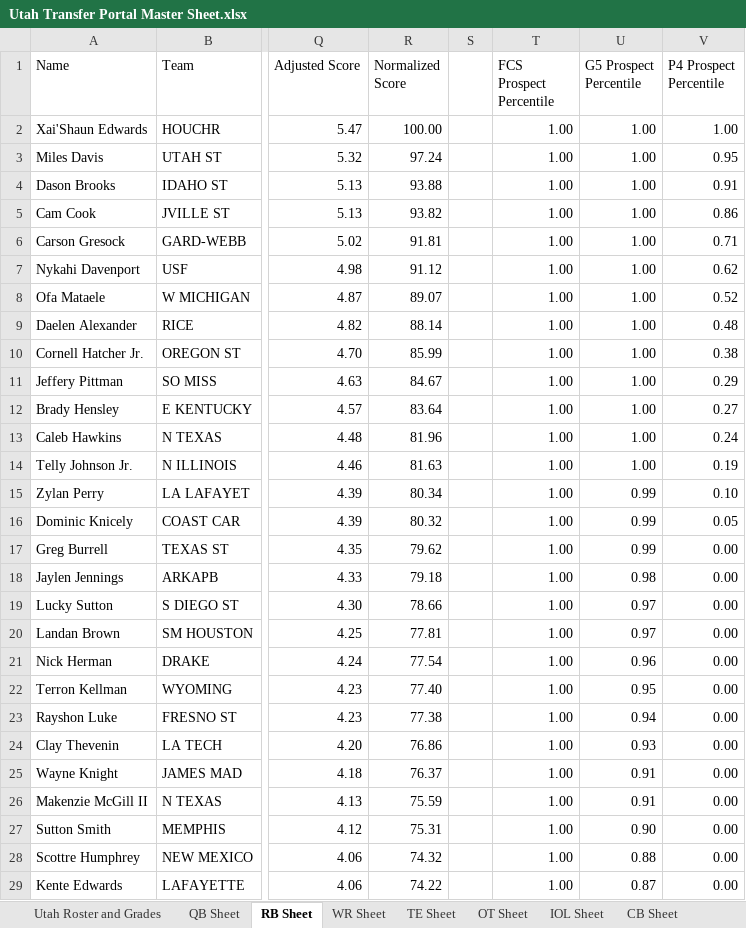
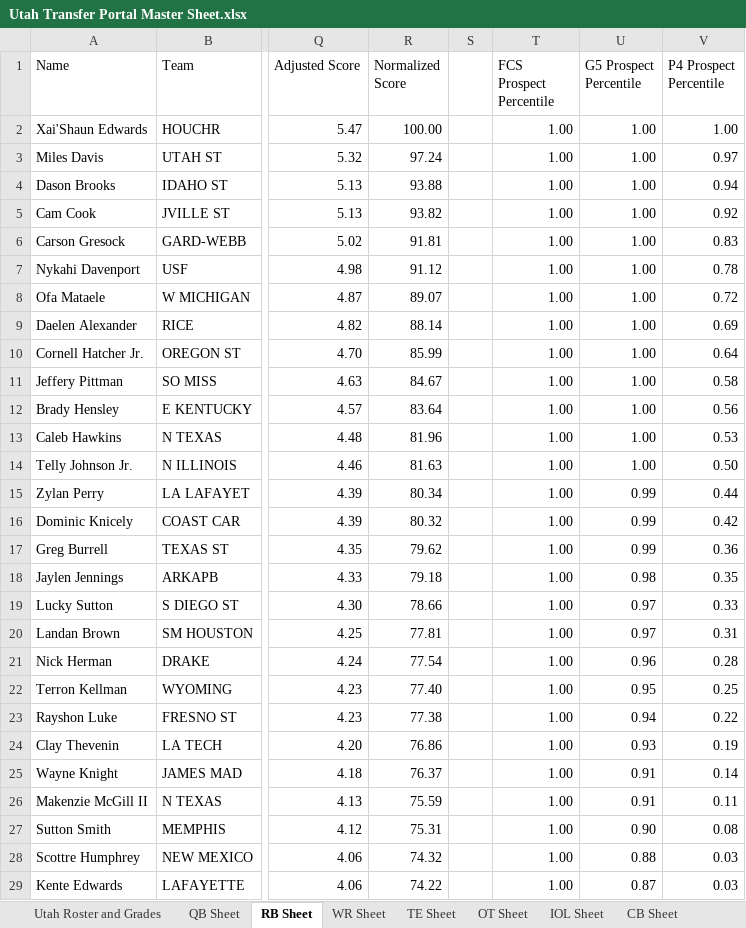
Before and after one commit to currymonster14/CFB-Player-Dashboard, an Excel workbook: pages/Utah Transfer Portal Master Sheet.xlsx, sheet RB Sheet, drawn as a sheet; only a part is shown, gaps mark what is left out; values as stored, in another font and other column widths than the file's, no borders; charts and pictures not drawn; the diff covers the shown part only; the diff names each change by its address in the sheet, - before the commit and + after, or states it on an @@ line.

```diff
--- a/pages/Utah Transfer Portal Master Sheet.xlsx (sheet RB Sheet)
+++ b/pages/Utah Transfer Portal Master Sheet.xlsx (sheet RB Sheet)
-V3 (P4 Prospect Percentile): 0.95
+V3 (P4 Prospect Percentile): 0.97
-V4 (P4 Prospect Percentile): 0.91
+V4 (P4 Prospect Percentile): 0.94
-V5 (P4 Prospect Percentile): 0.86
+V5 (P4 Prospect Percentile): 0.92
-V6 (P4 Prospect Percentile): 0.71
+V6 (P4 Prospect Percentile): 0.83
-V7 (P4 Prospect Percentile): 0.62
+V7 (P4 Prospect Percentile): 0.78
-V8 (P4 Prospect Percentile): 0.52
+V8 (P4 Prospect Percentile): 0.72
-V9 (P4 Prospect Percentile): 0.48
+V9 (P4 Prospect Percentile): 0.69
-V10 (P4 Prospect Percentile): 0.38
+V10 (P4 Prospect Percentile): 0.64
-V11 (P4 Prospect Percentile): 0.29
+V11 (P4 Prospect Percentile): 0.58
-V12 (P4 Prospect Percentile): 0.27
+V12 (P4 Prospect Percentile): 0.56
-V13 (P4 Prospect Percentile): 0.24
+V13 (P4 Prospect Percentile): 0.53
-V14 (P4 Prospect Percentile): 0.19
+V14 (P4 Prospect Percentile): 0.50
-V15 (P4 Prospect Percentile): 0.10
+V15 (P4 Prospect Percentile): 0.44
-V16 (P4 Prospect Percentile): 0.05
+V16 (P4 Prospect Percentile): 0.42
-V17 (P4 Prospect Percentile): 0.00
+V17 (P4 Prospect Percentile): 0.36
-V18 (P4 Prospect Percentile): 0.00
+V18 (P4 Prospect Percentile): 0.35
-V19 (P4 Prospect Percentile): 0.00
+V19 (P4 Prospect Percentile): 0.33
-V20 (P4 Prospect Percentile): 0.00
+V20 (P4 Prospect Percentile): 0.31
-V21 (P4 Prospect Percentile): 0.00
+V21 (P4 Prospect Percentile): 0.28
-V22 (P4 Prospect Percentile): 0.00
+V22 (P4 Prospect Percentile): 0.25
-V23 (P4 Prospect Percentile): 0.00
+V23 (P4 Prospect Percentile): 0.22
-V24 (P4 Prospect Percentile): 0.00
+V24 (P4 Prospect Percentile): 0.19
-V25 (P4 Prospect Percentile): 0.00
+V25 (P4 Prospect Percentile): 0.14
-V26 (P4 Prospect Percentile): 0.00
+V26 (P4 Prospect Percentile): 0.11
-V27 (P4 Prospect Percentile): 0.00
+V27 (P4 Prospect Percentile): 0.08
-V28:V29 (P4 Prospect Percentile): 0.00
+V28:V29 (P4 Prospect Percentile): 0.03
```
Also changed, not shown: 31 edited cells elsewhere in this sheet, sheet QB Sheet, sheet TE Sheet, sheet CB Sheet, formulas that keep their value, Utah Transfer Portal Master Sheet.xlsx, 11 other files.
